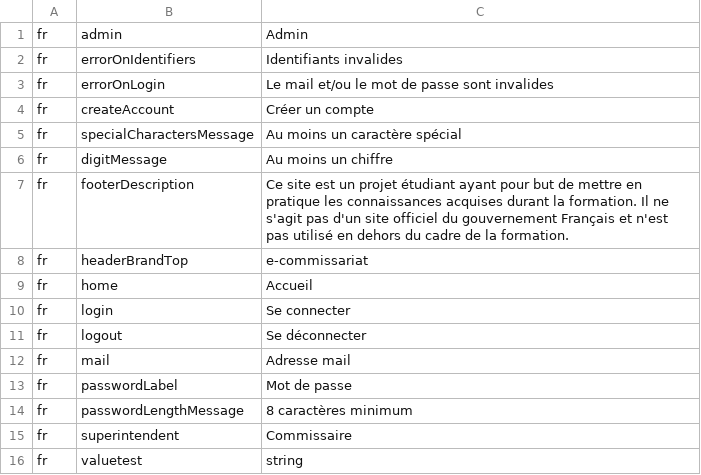
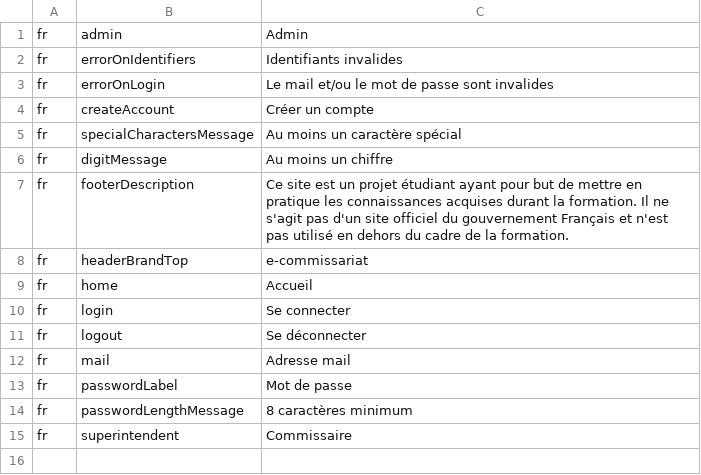
Before and after one commit to ESGI-WEB/api-platform-challenge, a CSV file: api/src/Translations/translations_fr.csv, drawn as a sheet; the diff names each change by its address in the sheet, - before the commit and + after, or states it on an @@ line.

Commit message:
edit csv

```diff
--- a/api/src/Translations/translations_fr.csv
+++ b/api/src/Translations/translations_fr.csv
-row 16: fr | valuetest | string
```
